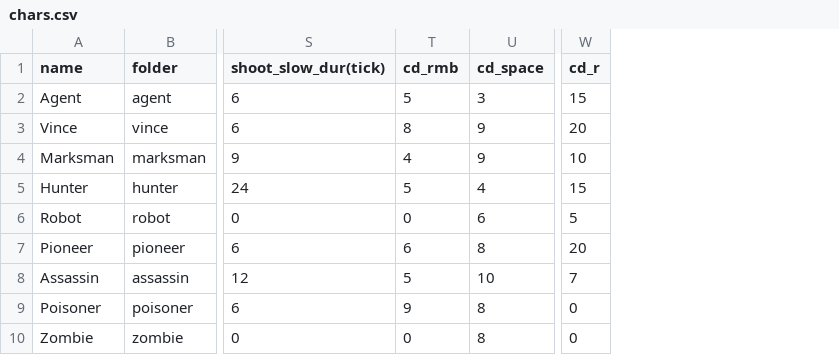
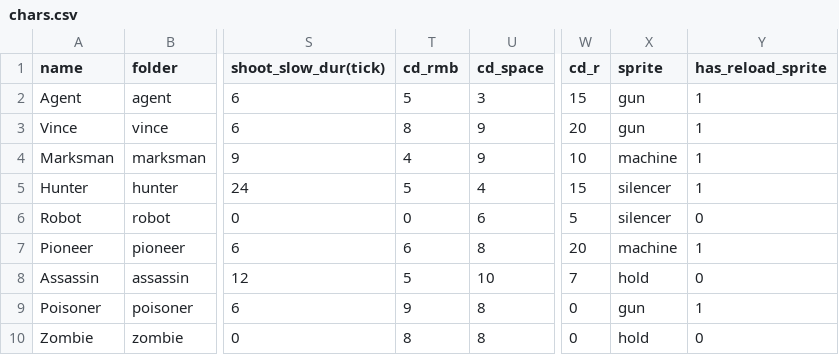
Before and after one commit to CYC2006/PvP-Game, a CSV file: chars.csv, drawn as a sheet; only a part is shown, gaps mark what is left out; the diff names each change by its address in the sheet, - before the commit and + after, or states it on an @@ line.

```diff
--- a/chars.csv
+++ b/chars.csv
+column X (sprite), rows 2-10: gun | gun | machine | silencer | silencer | machine | hold | gun | hold
+column Y (has_reload_sprite), rows 2-10: 1 | 1 | 1 | 1 | 0 | 1 | 0 | 1 | 0
-T10 (cd_rmb): 0
+T10 (cd_rmb): 8
```
Also changed, not shown: 11 other files.
